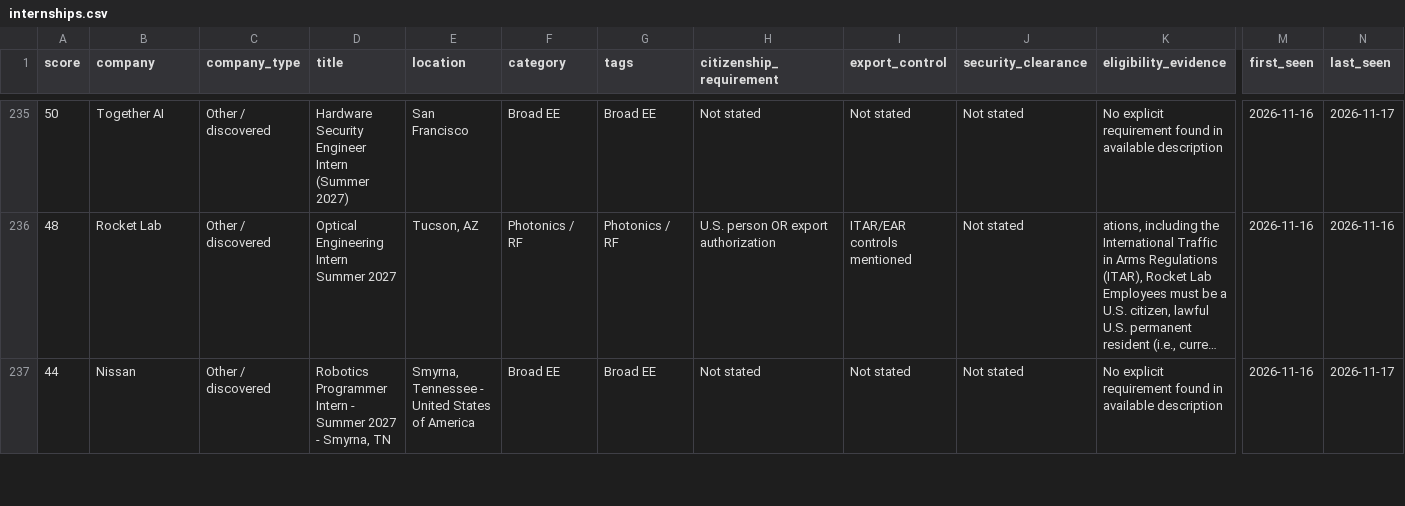
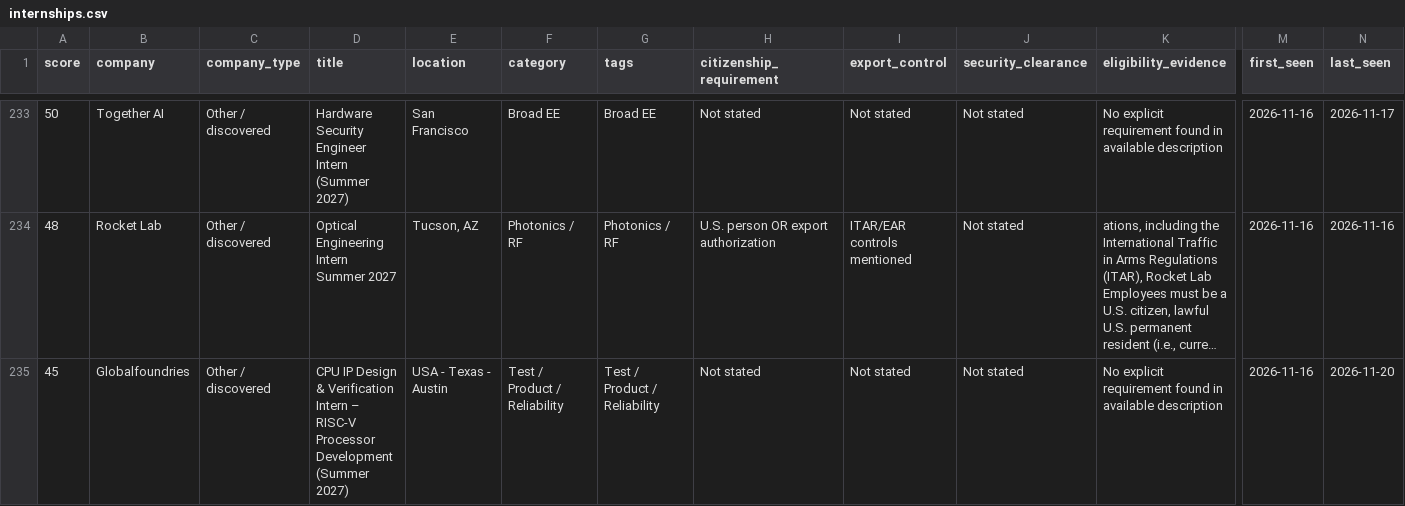
Before and after one commit to PolPichittanarak/summer-2027-ee-internship-radar, a CSV file: docs/internships.csv, drawn as a sheet; only a part is shown, gaps mark what is left out; the shorter side is filled out with more unchanged rows; long unchanged cells end in …; rows hold the shown columns only; the diff covers the shown part only; the diff names each change by its address in the sheet, - before the commit and + after, or states it on an @@ line.

```diff
--- a/docs/internships.csv
+++ b/docs/internships.csv
+row 235: 45 | Globalfoundries | Other / discovered | CPU IP Design & Verification Intern – RISC-V Processor Development (Summer 2027) | USA - Texas - Austin | Test / Product / Reliability | Test / Product / Reliability | Not stated | Not stated | Not stated | No explicit requirement found in available description | 2026-11-16 | 2026-11-20
```
Also changed, not shown: 3 added rows and 4 removed rows elsewhere in this file, 5 other files.
